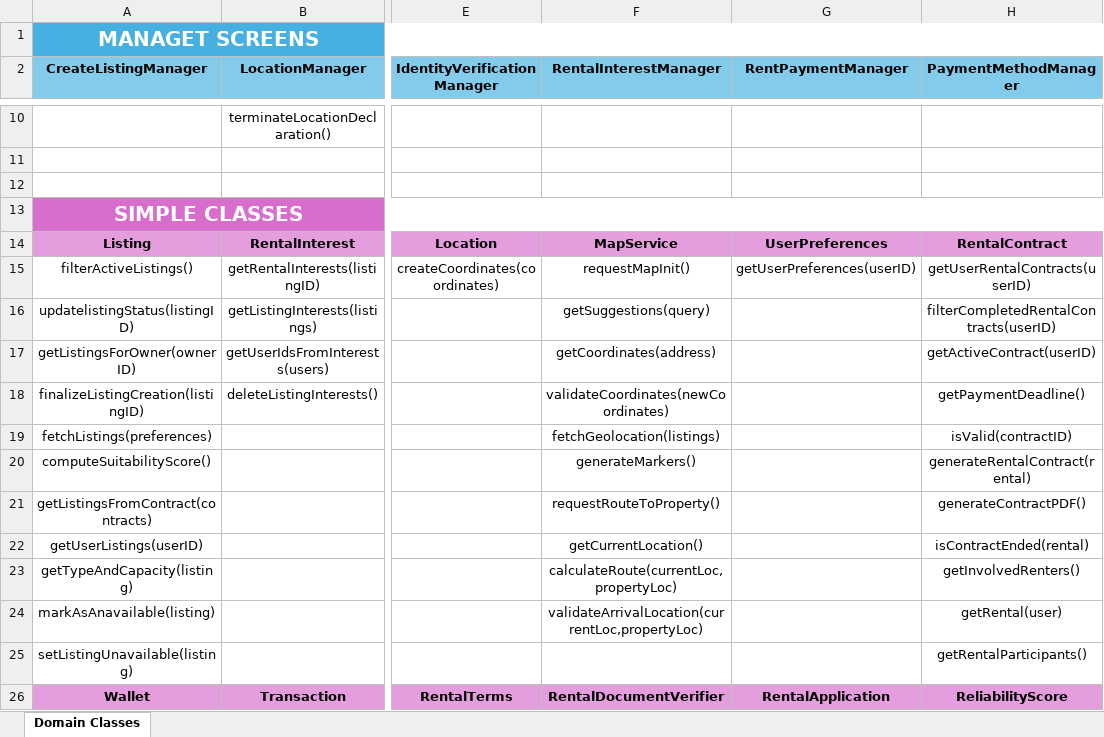
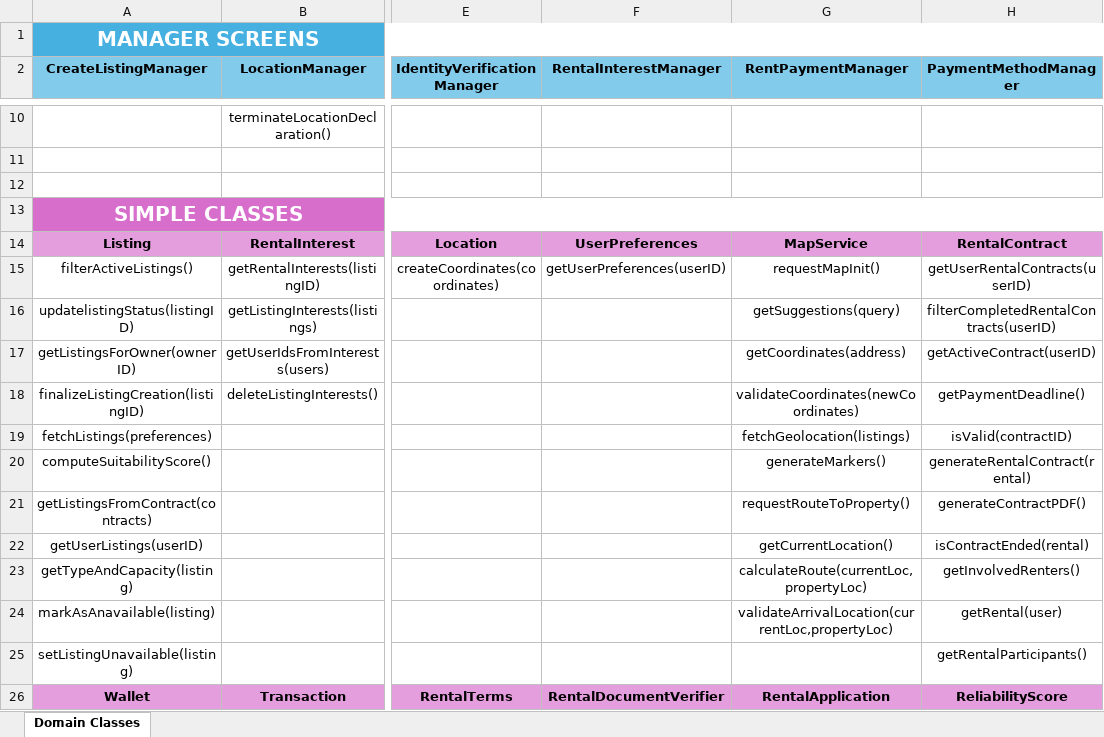
Before and after one commit to evelinastavropoulou/HomeLink, an Excel workbook: Παραδοτεο 3/domain_classes.xlsx, sheet Domain Classes, drawn as a sheet; only a part is shown, gaps mark what is left out; values as stored, in another font and other column widths than the file's, no borders; the diff covers the shown part only; the diff names each change by its address in the sheet, - before the commit and + after, or states it on an @@ line.

```diff
--- a/Παραδοτεο 3/domain_classes.xlsx (sheet Domain Classes)
+++ b/Παραδοτεο 3/domain_classes.xlsx (sheet Domain Classes)
-A1 (CreateListingManager): MANAGET SCREENS
+A1 (CreateListingManager): MANAGER SCREENS
-F14 (RentalInterestManager): MapService
+F14 (RentalInterestManager): UserPreferences
-G14 (RentPaymentManager): UserPreferences
+G14 (RentPaymentManager): MapService
-F15 (RentalInterestManager): requestMapInit()
+F15 (RentalInterestManager): getUserPreferences(userID)
-G15 (RentPaymentManager): getUserPreferences(userID)
+G15 (RentPaymentManager): requestMapInit()
-F16 (RentalInterestManager): getSuggestions(query)
+F16 (RentalInterestManager): (empty)
-G16 (RentPaymentManager): (empty)
+G16 (RentPaymentManager): getSuggestions(query)
-F17 (RentalInterestManager): getCoordinates(address)
+F17 (RentalInterestManager): (empty)
-G17 (RentPaymentManager): (empty)
+G17 (RentPaymentManager): getCoordinates(address)
-F18 (RentalInterestManager): validateCoordinates(newCoordinates)
+F18 (RentalInterestManager): (empty)
-G18 (RentPaymentManager): (empty)
+G18 (RentPaymentManager): validateCoordinates(newCoordinates)
-F19 (RentalInterestManager): fetchGeolocation(listings)
+F19 (RentalInterestManager): (empty)
-G19 (RentPaymentManager): (empty)
+G19 (RentPaymentManager): fetchGeolocation(listings)
-F20 (RentalInterestManager): generateMarkers()
+F20 (RentalInterestManager): (empty)
-G20 (RentPaymentManager): (empty)
+G20 (RentPaymentManager): generateMarkers()
-F21 (RentalInterestManager): requestRouteToProperty()
+F21 (RentalInterestManager): (empty)
-G21 (RentPaymentManager): (empty)
+G21 (RentPaymentManager): requestRouteToProperty()
-F22 (RentalInterestManager): getCurrentLocation()
+F22 (RentalInterestManager): (empty)
-G22 (RentPaymentManager): (empty)
+G22 (RentPaymentManager): getCurrentLocation()
-F23 (RentalInterestManager): calculateRoute(currentLoc,propertyLoc)
+F23 (RentalInterestManager): (empty)
-G23 (RentPaymentManager): (empty)
+G23 (RentPaymentManager): calculateRoute(currentLoc,propertyLoc)
-F24 (RentalInterestManager): validateArrivalLocation(currentLoc,propertyLoc)
+F24 (RentalInterestManager): (empty)
-G24 (RentPaymentManager): (empty)
+G24 (RentPaymentManager): validateArrivalLocation(currentLoc,propertyLoc)
```
Also changed, not shown: 1 added row, 1 removed row, 53 edited cells, cell formats and merged cells elsewhere in this sheet, 8 other files.
